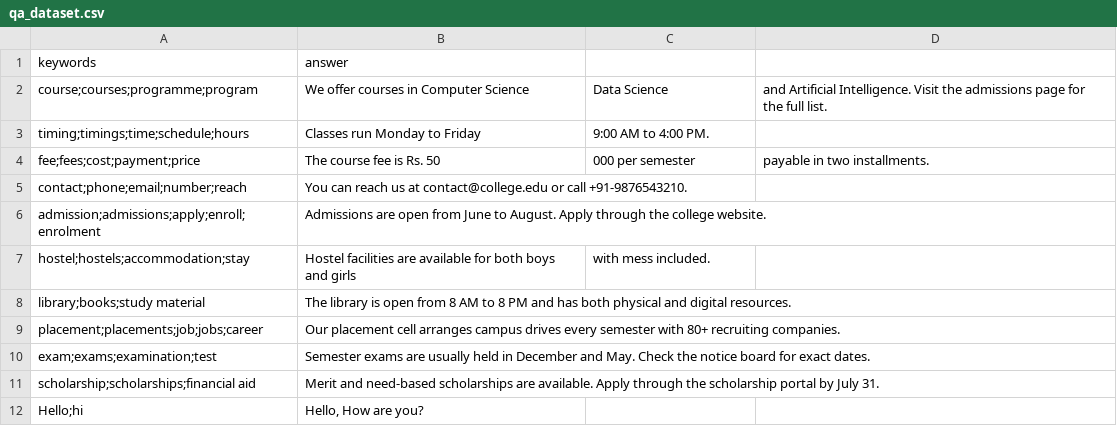
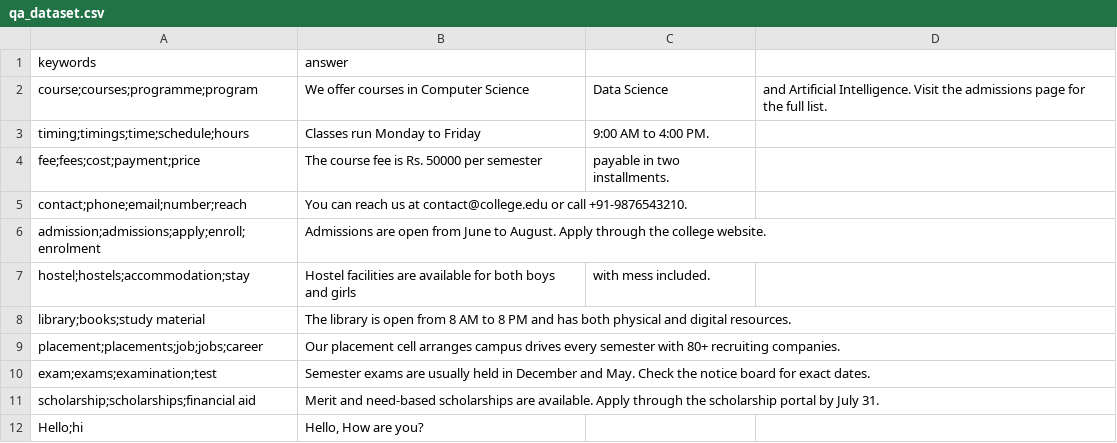
Before and after one commit to Gopichand241975/Chatbot-for-Student-Queries, a CSV file: qa_dataset.csv, drawn as a sheet.

Commit message:
csv modified

```diff
--- a/qa_dataset.csv
+++ b/qa_dataset.csv
@@ -3,3 +3,3 @@ course;courses;programme;program,We offer courses in Computer Science, Data Scie
 timing;timings;time;schedule;hours,Classes run Monday to Friday, 9:00 AM to 4:00 PM.,
-fee;fees;cost;payment;price,The course fee is Rs. 50,000 per semester, payable in two installments.
+fee;fees;cost;payment;price,The course fee is Rs. 50000 per semester, payable in two installments.
 contact;phone;email;number;reach,You can reach us at contact@college.edu or call +91-9876543210.,,
```
